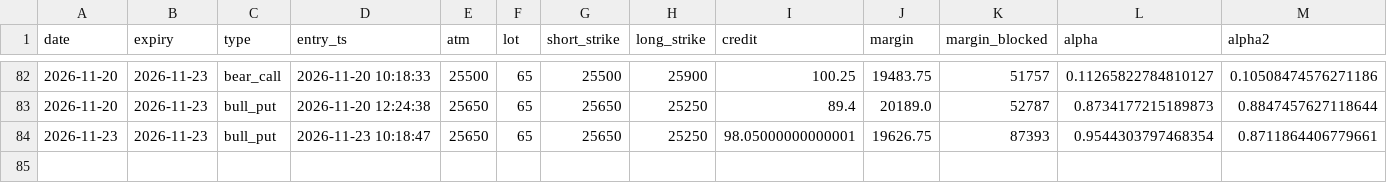
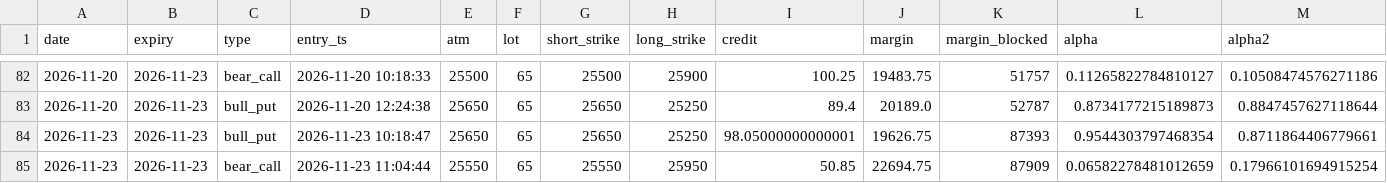
Before and after one commit to tejassukale79-art/nifty-credit-spread-paper, a CSV file: results/paper_trades.csv, drawn as a sheet; only a part is shown, gaps mark what is left out; rows hold the shown columns only; the diff names each change by its address in the sheet, - before the commit and + after, or states it on an @@ line.

```diff
--- a/results/paper_trades.csv
+++ b/results/paper_trades.csv
+row 85: 2026-11-23 | 2026-11-23 | bear_call | 2026-11-23 11:04:44 | 25550 | 65 | 25550 | 25950 | 50.85 | 22694.75 | 87909 | 0.06582278481012659 | 0.17966101694915254
```
Also changed, not shown: 2 other files.
